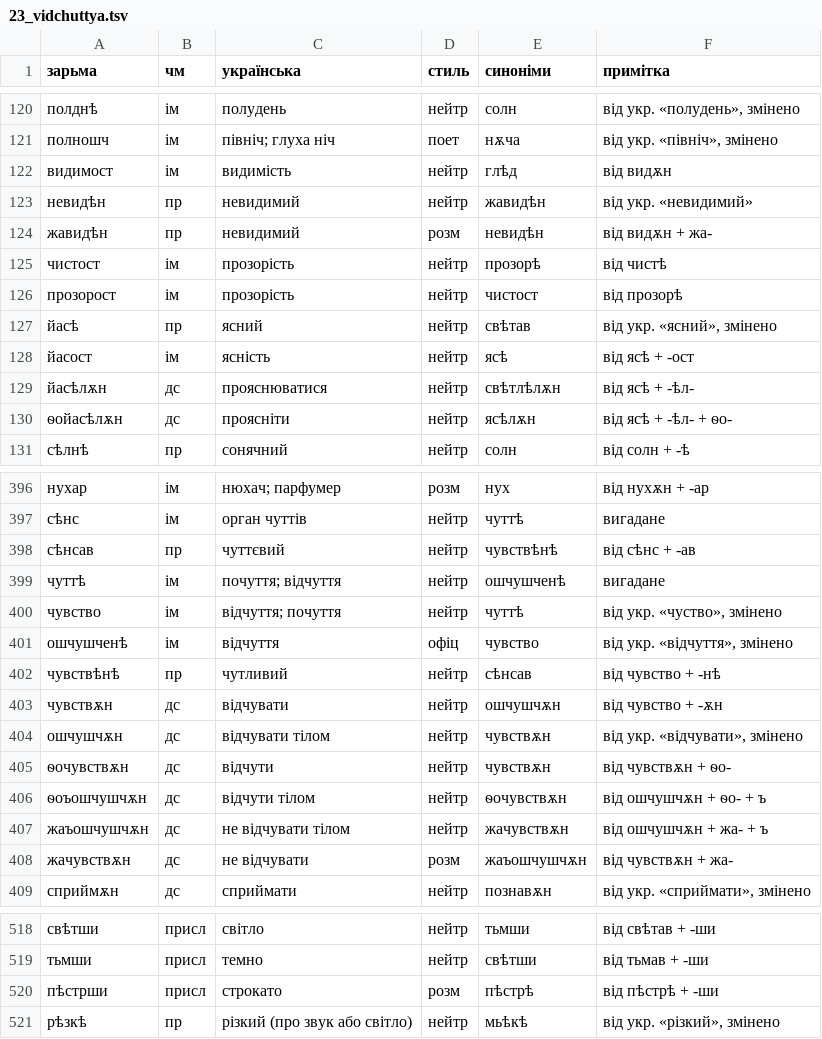
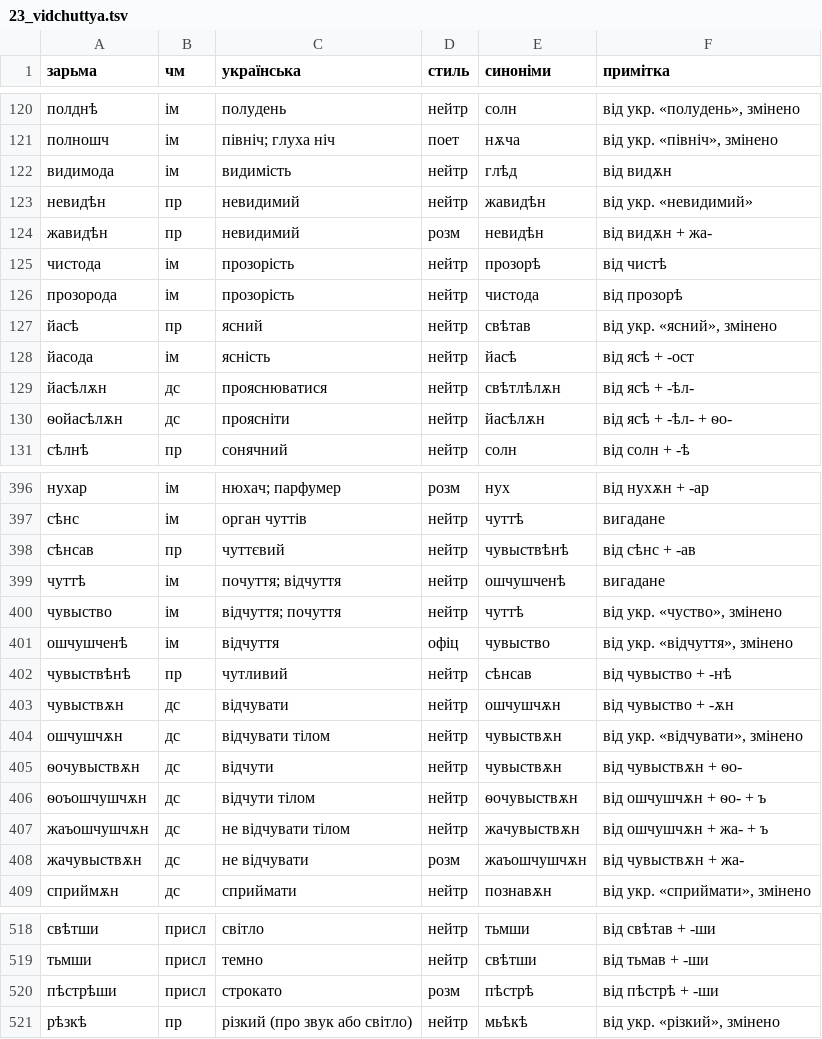
Before and after one commit to fresh-0/dia, a TSV file: zarma/data/raw/23_vidchuttya.tsv, drawn as a sheet; only a part is shown, gaps mark what is left out; the diff covers the shown part only.

```diff
--- a/zarma/data/raw/23_vidchuttya.tsv
+++ b/zarma/data/raw/23_vidchuttya.tsv
@@ -121,11 +121,11 @@
 полношч	ім	північ; глуха ніч	поет	нѫча	від укр. «північ», змінено
-видимост	ім	видимість	нейтр	глѣд	від видѫн
+видимода	ім	видимість	нейтр	глѣд	від видѫн
 невидѣн	пр	невидимий	нейтр	жавидѣн	від укр. «невидимий»
 жавидѣн	пр	невидимий	розм	невидѣн	від видѫн + жа-
-чистост	ім	прозорість	нейтр	прозорѣ	від чистѣ
-прозорост	ім	прозорість	нейтр	чистост	від прозорѣ
+чистода	ім	прозорість	нейтр	прозорѣ	від чистѣ
+прозорода	ім	прозорість	нейтр	чистода	від прозорѣ
 йасѣ	пр	ясний	нейтр	свѣтав	від укр. «ясний», змінено
-йасост	ім	ясність	нейтр	ясѣ	від ясѣ + -ост
+йасода	ім	ясність	нейтр	йасѣ	від ясѣ + -ост
 йасѣлѫн	дс	прояснюватися	нейтр	свѣтлѣлѫн	від ясѣ + -ѣл-
-ѳойасѣлѫн	дс	проясніти	нейтр	ясѣлѫн	від ясѣ + -ѣл- + ѳо-
+ѳойасѣлѫн	дс	проясніти	нейтр	йасѣлѫн	від ясѣ + -ѣл- + ѳо-
 сѣлнѣ	пр	сонячний	нейтр	солн	від солн + -ѣ
@@ -397,13 +397,13 @@
 сѣнс	ім	орган чуттів	нейтр	чуттѣ	вигадане
-сѣнсав	пр	чуттєвий	нейтр	чувствѣнѣ	від сѣнс + -ав
+сѣнсав	пр	чуттєвий	нейтр	чувыствѣнѣ	від сѣнс + -ав
 чуттѣ	ім	почуття; відчуття	нейтр	ошчушченѣ	вигадане
-чувство	ім	відчуття; почуття	нейтр	чуттѣ	від укр. «чуство», змінено
-ошчушченѣ	ім	відчуття	офіц	чувство	від укр. «відчуття», змінено
-чувствѣнѣ	пр	чутливий	нейтр	сѣнсав	від чувство + -нѣ
-чувствѫн	дс	відчувати	нейтр	ошчушчѫн	від чувство + -ѫн
-ошчушчѫн	дс	відчувати тілом	нейтр	чувствѫн	від укр. «відчувати», змінено
-ѳочувствѫн	дс	відчути	нейтр	чувствѫн	від чувствѫн + ѳо-
-ѳоъошчушчѫн	дс	відчути тілом	нейтр	ѳочувствѫн	від ошчушчѫн + ѳо- + ъ
-жаъошчушчѫн	дс	не відчувати тілом	нейтр	жачувствѫн	від ошчушчѫн + жа- + ъ
-жачувствѫн	дс	не відчувати	розм	жаъошчушчѫн	від чувствѫн + жа-
+чувыство	ім	відчуття; почуття	нейтр	чуттѣ	від укр. «чуство», змінено
+ошчушченѣ	ім	відчуття	офіц	чувыство	від укр. «відчуття», змінено
+чувыствѣнѣ	пр	чутливий	нейтр	сѣнсав	від чувыство + -нѣ
+чувыствѫн	дс	відчувати	нейтр	ошчушчѫн	від чувыство + -ѫн
+ошчушчѫн	дс	відчувати тілом	нейтр	чувыствѫн	від укр. «відчувати», змінено
+ѳочувыствѫн	дс	відчути	нейтр	чувыствѫн	від чувыствѫн + ѳо-
+ѳоъошчушчѫн	дс	відчути тілом	нейтр	ѳочувыствѫн	від ошчушчѫн + ѳо- + ъ
+жаъошчушчѫн	дс	не відчувати тілом	нейтр	жачувыствѫн	від ошчушчѫн + жа- + ъ
+жачувыствѫн	дс	не відчувати	розм	жаъошчушчѫн	від чувыствѫн + жа-
 сприймѫн	дс	сприймати	нейтр	познавѫн	від укр. «сприймати», змінено
@@ -519,3 +519,3 @@
 тьмши	присл	темно	нейтр	свѣтши	від тьмав + -ши
-пѣстрши	присл	строкато	розм	пѣстрѣ	від пѣстрѣ + -ши
+пѣстрѣши	присл	строкато	розм	пѣстрѣ	від пѣстрѣ + -ши
 рѣзкѣ	пр	різкий (про звук або світло)	нейтр	мьѣкѣ	від укр. «різкий», змінено
```
Also changed, not shown: 18 added rows and 5 edited cells elsewhere in this file, zarma/data/raw/21_chas.tsv, zarma/data/raw/22_prostir.tsv, 4 other files.
